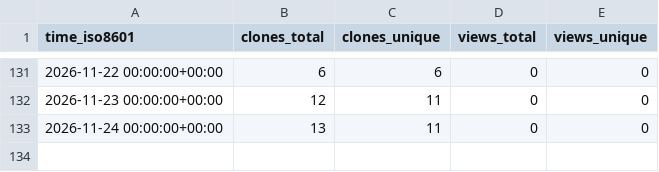
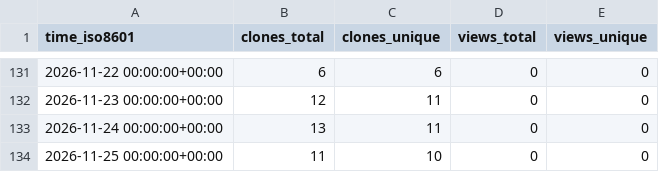
Before and after one commit to ing-gom/repo-stats, a CSV file: ing-gom/sts2-relic-reshuffle/ghrs-data/views_clones_aggregate.csv, drawn as a sheet; only a part is shown, gaps mark what is left out.

```diff
--- a/ing-gom/sts2-relic-reshuffle/ghrs-data/views_clones_aggregate.csv
+++ b/ing-gom/sts2-relic-reshuffle/ghrs-data/views_clones_aggregate.csv
@@ -133 +133,2 @@ time_iso8601,clones_total,clones_unique,views_total,views_unique
 2026-11-24 00:00:00+00:00,13,11,0,0
+2026-11-25 00:00:00+00:00,11,10,0,0
```
Also changed, not shown: 1 other file.
